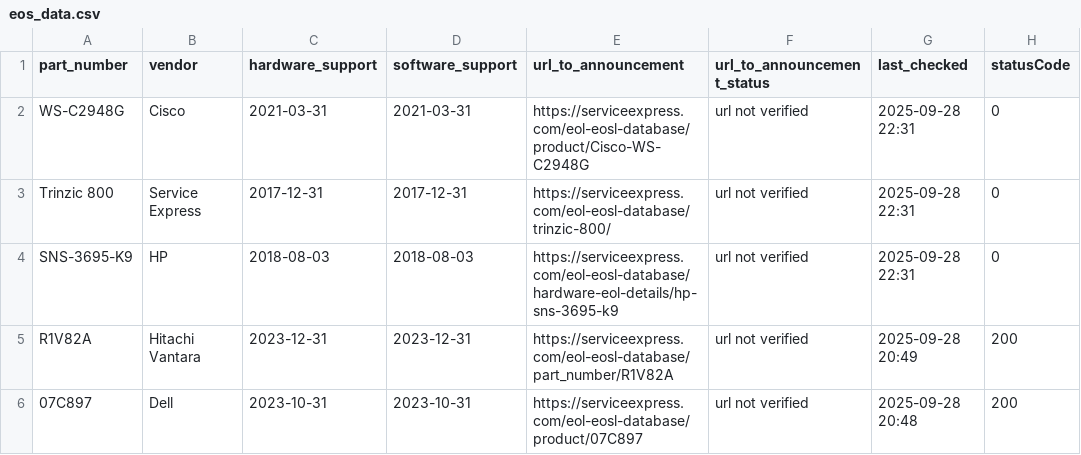
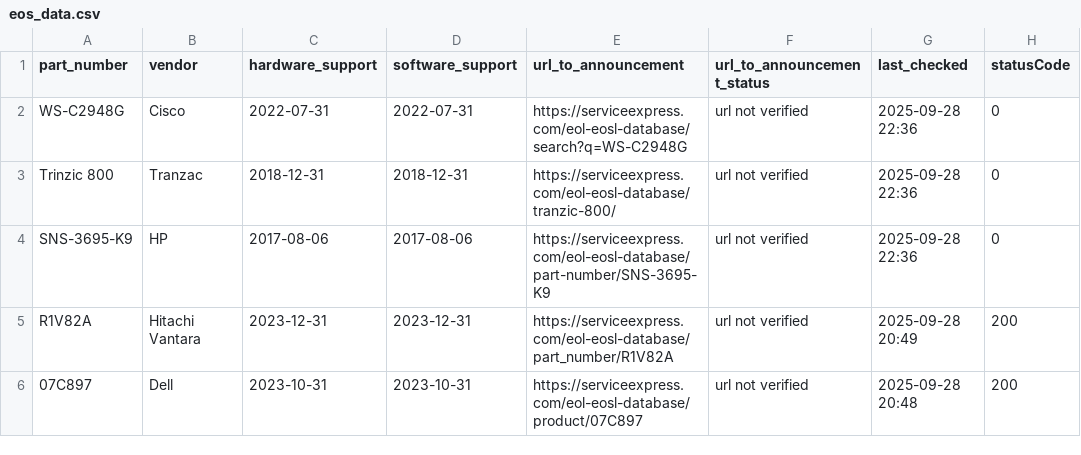
Before and after one commit to manelzz/eos-agent, a CSV file: data/eos_data.csv, drawn as a sheet.

Commit message:
Update EOS info (JSON + CSV + last-check)

```diff
--- a/data/eos_data.csv
+++ b/data/eos_data.csv
@@ -1,5 +1,5 @@
 part_number,vendor,hardware_support,software_support,url_to_announcement,url_to_announcement_status,last_checked,statusCode
-WS-C2948G,Cisco,2021-03-31,2021-03-31,https://serviceexpress.com/eol-eosl-database/product/Cisco-WS-C2948G,url not verified,2025-09-28 22:31,0
-Trinzic 800,Service Express,2017-12-31,2017-12-31,https://serviceexpress.com/eol-eosl-database/trinzic-800/,url not verified,2025-09-28 22:31,0
-SNS-3695-K9,HP,2018-08-03,2018-08-03,https://serviceexpress.com/eol-eosl-database/hardware-eol-details/hp-sns-3695-k9,url not verified,2025-09-28 22:31,0
+WS-C2948G,Cisco,2022-07-31,2022-07-31,https://serviceexpress.com/eol-eosl-database/search?q=WS-C2948G,url not verified,2025-09-28 22:36,0
+Trinzic 800,Tranzac,2018-12-31,2018-12-31,https://serviceexpress.com/eol-eosl-database/tranzic-800/,url not verified,2025-09-28 22:36,0
+SNS-3695-K9,HP,2017-08-06,2017-08-06,https://serviceexpress.com/eol-eosl-database/part-number/SNS-3695-K9,url not verified,2025-09-28 22:36,0
 R1V82A,Hitachi Vantara,2023-12-31,2023-12-31,https://serviceexpress.com/eol-eosl-database/part_number/R1V82A,url not verified,2025-09-28 20:49,200
```
Also changed, not shown: 2 other files.
